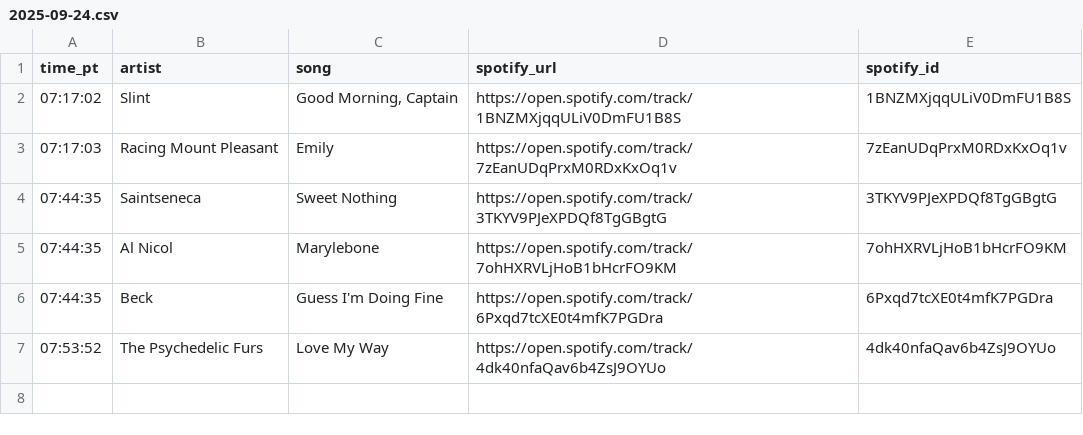
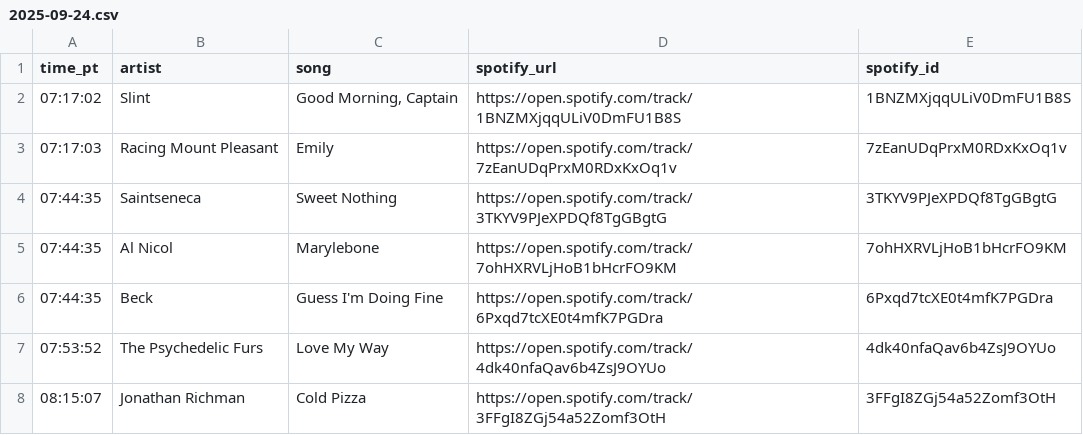
Before and after one commit to dsundt/kexp-john-playlist, a CSV file: data/daily/2025-09-24.csv, drawn as a sheet; the diff names each change by its address in the sheet, - before the commit and + after, or states it on an @@ line.

```diff
--- a/data/daily/2025-09-24.csv
+++ b/data/daily/2025-09-24.csv
+row 8: 08:15:07 | Jonathan Richman | Cold Pizza | https://open.spotify.com/track/3FFgI8ZGj54a52Zomf3OtH | 3FFgI8ZGj54a52Zomf3OtH
```
Also changed, not shown: 2 other files.
